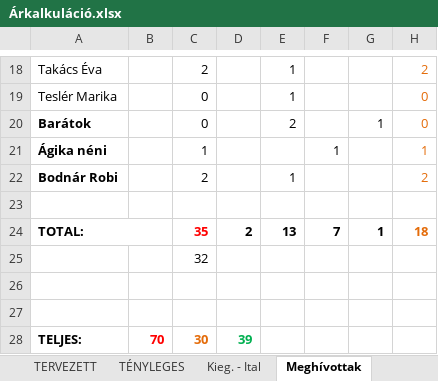
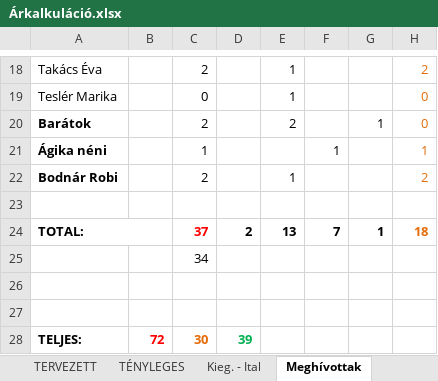
Before and after one commit to valentinbujdoso/-rkalk, an Excel workbook: Árkalkuláció.xlsx, sheet Meghívottak, drawn as a sheet; only a part is shown, gaps mark what is left out; values as stored, in another font and other column widths than the file's, no borders; the diff names each change by its address in the sheet, - before the commit and + after, or states it on an @@ line.

```diff
--- a/Árkalkuláció.xlsx (sheet Meghívottak)
+++ b/Árkalkuláció.xlsx (sheet Meghívottak)
-C20: 0
+C20: 2
-C24: 35
+C24: 37
-C25: 32
+C25: 34
-B28: 70
+B28: 72
```
Also changed, not shown: sheet TERVEZETT, sheet TÉNYLEGES, 2 other files.
